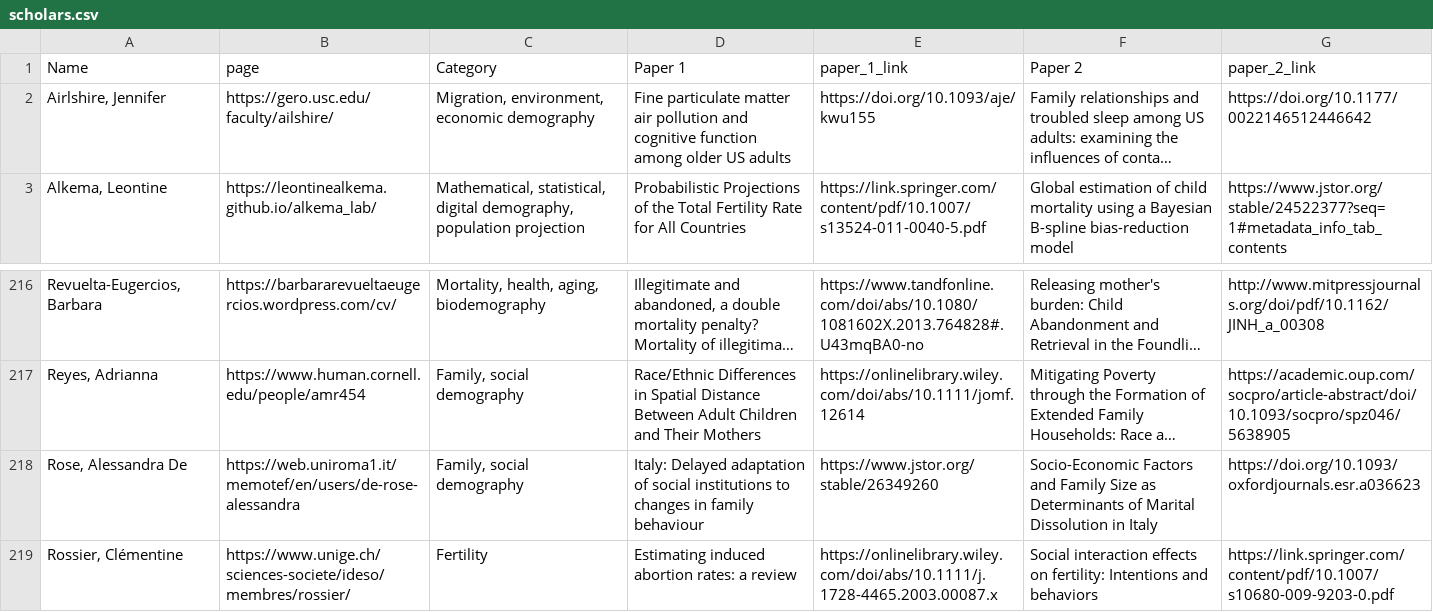
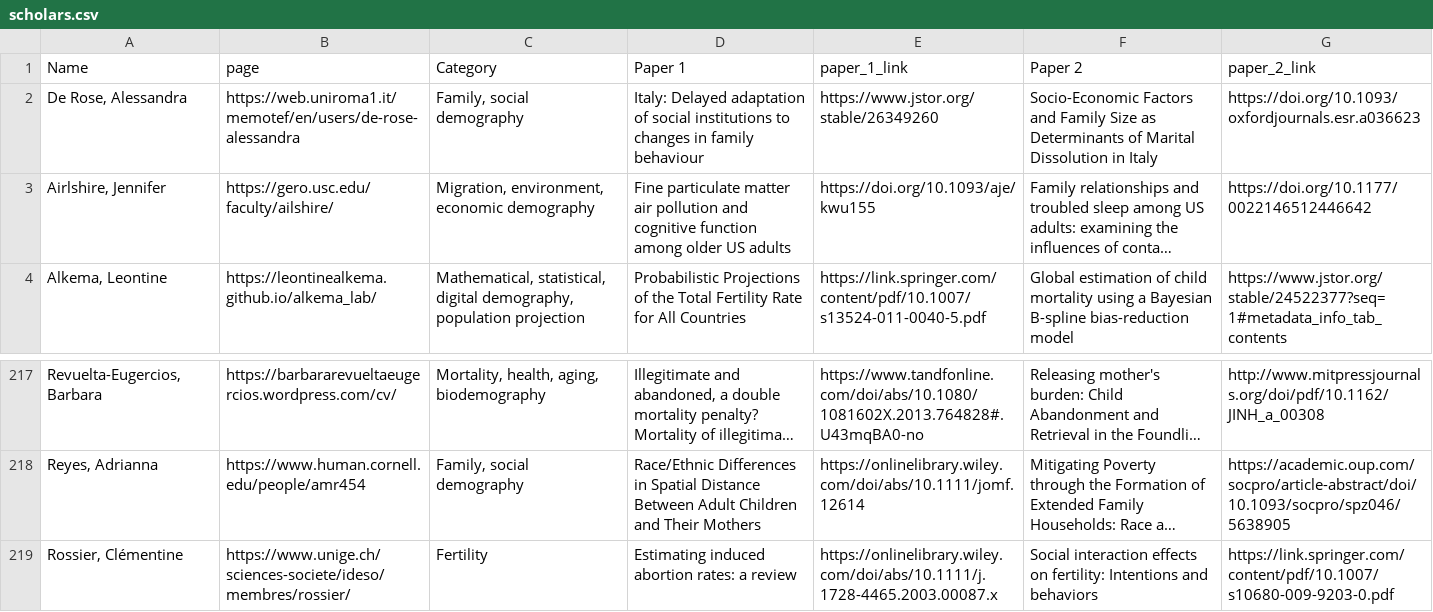
Before and after one commit to MJAlexander/blogdown-website, a CSV file: content/women_scholars/scholars.csv, drawn as a sheet; only a part is shown, gaps mark what is left out; long unchanged cells end in …; removed rows and columns are numbered as before the commit, all else as after; the diff names each change by its address in the sheet, - before the commit and + after, or states it on an @@ line.

Commit message:
de rose

```diff
--- a/content/women_scholars/scholars.csv
+++ b/content/women_scholars/scholars.csv
+row 2: De Rose, Alessandra | https://web.uniroma1.it/memotef/en/users/de-rose-alessandra | Family, social demography | Italy: Delayed adaptation of social institutions to changes in family behaviour | https://www.jstor.org/stable/26349260 | Socio-Economic Factors and Family Size as Determinants of Marital Dissolution in Italy | https://doi.org/10.1093/oxfordjournals.esr.a036623
-row 218: Rose, Alessandra De | https://web.uniroma1.it/memotef/en/users/de-rose-alessandra | Family, social demography | Italy: Delayed adaptation of social institutions to changes in family behaviour | https://www.jstor.org/stable/26349260 | Socio-Economic Factors and Family Size as Determinants of Marital Dissolution in Italy | https://doi.org/10.1093/oxfordjournals.esr.a036623
```
Also changed, not shown: 3 other files.
